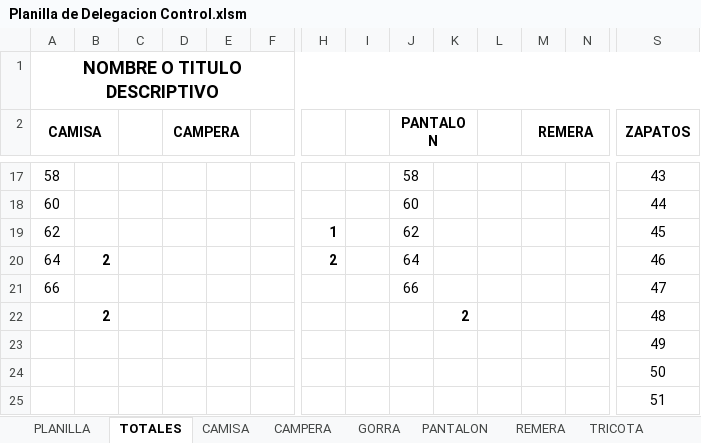
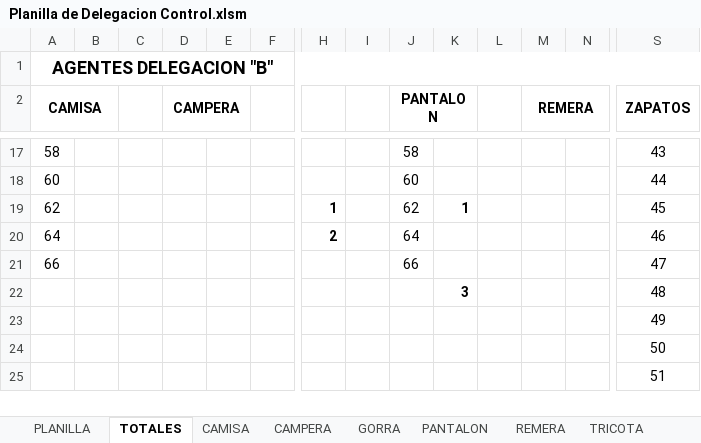
Before and after one commit to edgardoraul/archivos_bat, an Excel workbook: Planilla de Delegacion Control.xlsm, sheet TOTALES, drawn as a sheet; only a part is shown, gaps mark what is left out; values as stored, in another font and other column widths than the file's, no borders; removed rows and columns are numbered as before the commit, all else as after; rows hold the shown columns only; the diff names each change by its address in the sheet, - before the commit and + after, or states it on an @@ line.

```diff
--- a/Planilla de Delegacion Control.xlsm (sheet TOTALES)
+++ b/Planilla de Delegacion Control.xlsm (sheet TOTALES)
-A1 (CAMISA): NOMBRE O TITULO DESCRIPTIVO
+A1 (CAMISA): AGENTES DELEGACION "B"
-K19: (empty)
+K19: 1
-B20: 2
+B20: (empty)
-row 22:  | 2 |  |  |  |  |  |  |  | 2 |  |  |  | 48
+row 22:  |  |  |  |  |  |  |  |  | 3 |  |  |  | 48
```
Also changed, not shown: sheet PLANILLA, sheet PANTALON, sheet CAMISA.
